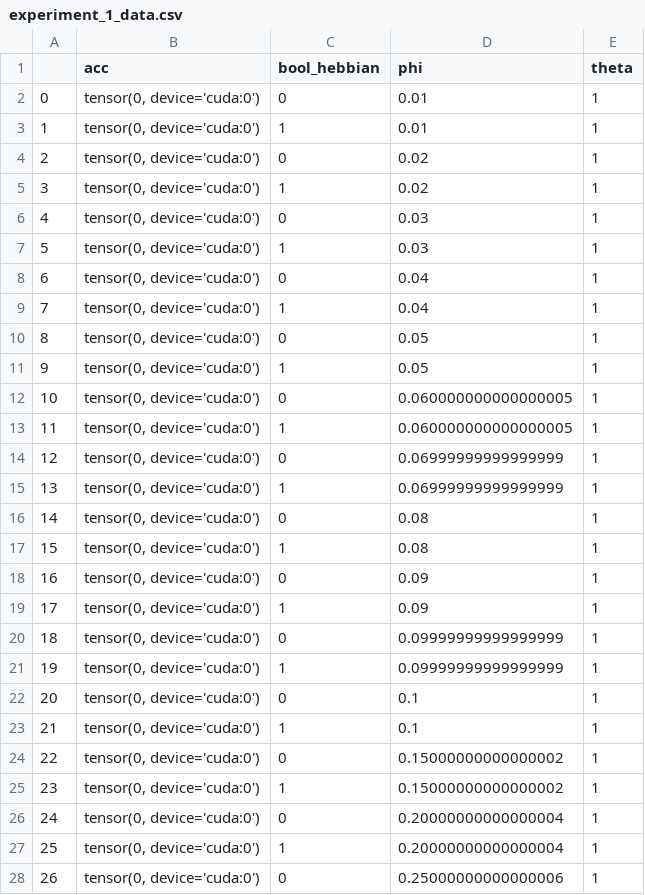
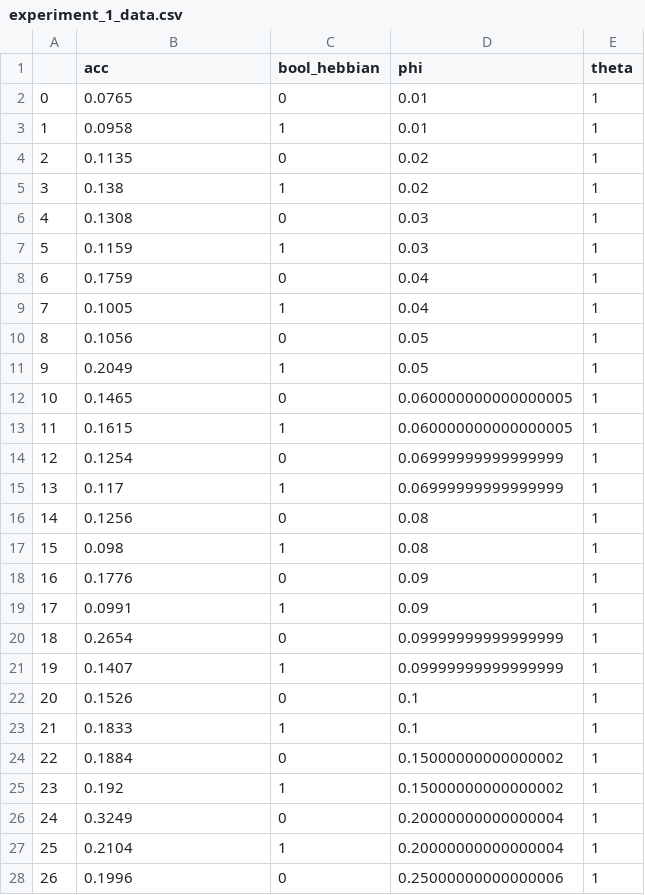
Before and after one commit to jeffreyscheng/meta_unsupervised, a CSV file: MNIST/final_data/experiment_1_data.csv, drawn as a sheet; only a part is shown; the diff covers the shown part only.

Commit message:
ran exp_1

```diff
--- a/MNIST/final_data/experiment_1_data.csv
+++ b/MNIST/final_data/experiment_1_data.csv
@@ -1,28 +1,28 @@
 ,acc,bool_hebbian,phi,theta
-0,"tensor(0, device='cuda:0')",0,0.01,1
-1,"tensor(0, device='cuda:0')",1,0.01,1
-2,"tensor(0, device='cuda:0')",0,0.02,1
-3,"tensor(0, device='cuda:0')",1,0.02,1
-4,"tensor(0, device='cuda:0')",0,0.03,1
-5,"tensor(0, device='cuda:0')",1,0.03,1
-6,"tensor(0, device='cuda:0')",0,0.04,1
-7,"tensor(0, device='cuda:0')",1,0.04,1
-8,"tensor(0, device='cuda:0')",0,0.05,1
-9,"tensor(0, device='cuda:0')",1,0.05,1
-10,"tensor(0, device='cuda:0')",0,0.060000000000000005,1
-11,"tensor(0, device='cuda:0')",1,0.060000000000000005,1
-12,"tensor(0, device='cuda:0')",0,0.06999999999999999,1
-13,"tensor(0, device='cuda:0')",1,0.06999999999999999,1
-14,"tensor(0, device='cuda:0')",0,0.08,1
-15,"tensor(0, device='cuda:0')",1,0.08,1
-16,"tensor(0, device='cuda:0')",0,0.09,1
-17,"tensor(0, device='cuda:0')",1,0.09,1
-18,"tensor(0, device='cuda:0')",0,0.09999999999999999,1
-19,"tensor(0, device='cuda:0')",1,0.09999999999999999,1
-20,"tensor(0, device='cuda:0')",0,0.1,1
-21,"tensor(0, device='cuda:0')",1,0.1,1
-22,"tensor(0, device='cuda:0')",0,0.15000000000000002,1
-23,"tensor(0, device='cuda:0')",1,0.15000000000000002,1
-24,"tensor(0, device='cuda:0')",0,0.20000000000000004,1
-25,"tensor(0, device='cuda:0')",1,0.20000000000000004,1
-26,"tensor(0, device='cuda:0')",0,0.25000000000000006,1
+0,0.0765,0,0.01,1
+1,0.0958,1,0.01,1
+2,0.1135,0,0.02,1
+3,0.138,1,0.02,1
+4,0.1308,0,0.03,1
+5,0.1159,1,0.03,1
+6,0.1759,0,0.04,1
+7,0.1005,1,0.04,1
+8,0.1056,0,0.05,1
+9,0.2049,1,0.05,1
+10,0.1465,0,0.060000000000000005,1
+11,0.1615,1,0.060000000000000005,1
+12,0.1254,0,0.06999999999999999,1
+13,0.117,1,0.06999999999999999,1
+14,0.1256,0,0.08,1
+15,0.098,1,0.08,1
+16,0.1776,0,0.09,1
+17,0.0991,1,0.09,1
+18,0.2654,0,0.09999999999999999,1
+19,0.1407,1,0.09999999999999999,1
+20,0.1526,0,0.1,1
+21,0.1833,1,0.1,1
+22,0.1884,0,0.15000000000000002,1
+23,0.192,1,0.15000000000000002,1
+24,0.3249,0,0.20000000000000004,1
+25,0.2104,1,0.20000000000000004,1
+26,0.1996,0,0.25000000000000006,1
```
Also changed, not shown: 71 edited cells elsewhere in this file.
